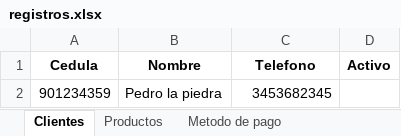
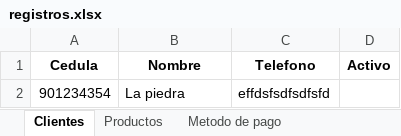
Before and after one commit to C-Sebastian-M/GLAM_MAKEUP_STORE, an Excel workbook: registros.xlsx, sheet Clientes, drawn as a sheet; values as stored, in another font and other column widths than the file's, no borders; removed rows and columns are numbered as before the commit, all else as after; the diff names each change by its address in the sheet, - before the commit and + after, or states it on an @@ line.

```diff
--- a/registros.xlsx (sheet Clientes)
+++ b/registros.xlsx (sheet Clientes)
-row 2: 901234359 | Pedro la piedra | 3453682345
+row 2: 901234354 | La piedra | effdsfsdfsdfsfd
```
